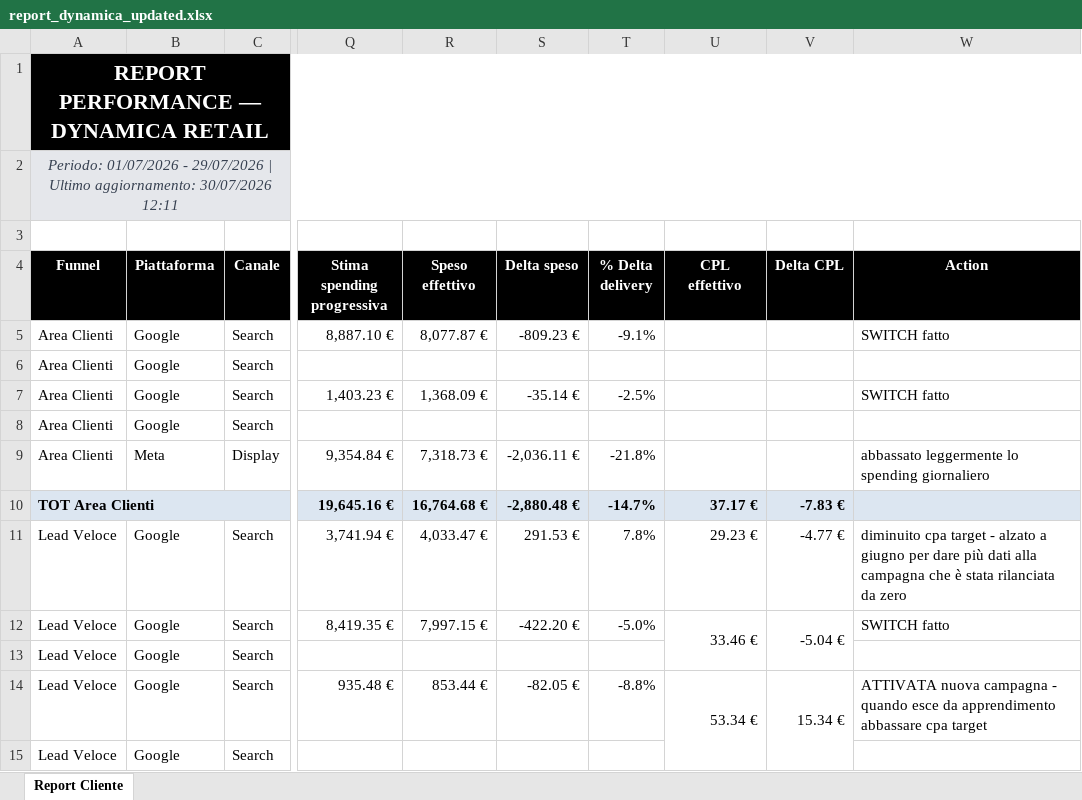
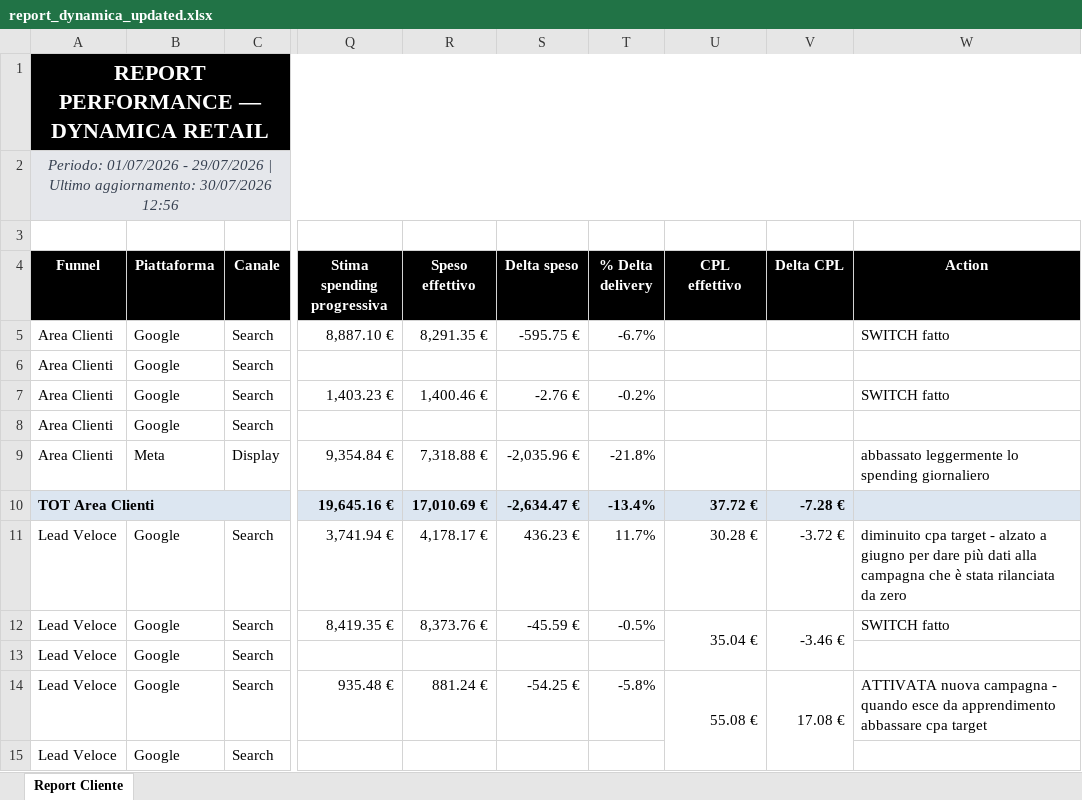
Before and after one commit to andreafallavollita5-cmyk/dynamica-dashboard, an Excel workbook: exports/report_dynamica_updated.xlsx, sheet Report Cliente, drawn as a sheet; only a part is shown, gaps mark what is left out; values as stored, in another font and other column widths than the file's, no borders; conditional formats not drawn; the diff covers the shown part only; the diff names each change by its address in the sheet, - before the commit and + after, or states it on an @@ line.

Commit message:
Aggiornamento dati Dynamica 2026-07-30

```diff
--- a/exports/report_dynamica_updated.xlsx (sheet Report Cliente)
+++ b/exports/report_dynamica_updated.xlsx (sheet Report Cliente)
-A2 (Funnel): …aggiornamento: 30/07/2026 12:11
+A2 (Funnel): …aggiornamento: 30/07/2026 12:56
-R5 (Speso effettivo): 8,077.87 €
+R5 (Speso effettivo): 8,291.35 €
-S5 (Delta speso): -809.23 €
+S5 (Delta speso): -595.75 €
-T5 (% Delta delivery): -9.1%
+T5 (% Delta delivery): -6.7%
-R7 (Speso effettivo): 1,368.09 €
+R7 (Speso effettivo): 1,400.46 €
-S7 (Delta speso): -35.14 €
+S7 (Delta speso): -2.76 €
-T7 (% Delta delivery): -2.5%
+T7 (% Delta delivery): -0.2%
-R9 (Speso effettivo): 7,318.73 €
+R9 (Speso effettivo): 7,318.88 €
-S9 (Delta speso): -2,036.11 €
+S9 (Delta speso): -2,035.96 €
-R10 (Speso effettivo): 16,764.68 €
+R10 (Speso effettivo): 17,010.69 €
-S10 (Delta speso): -2,880.48 €
+S10 (Delta speso): -2,634.47 €
-T10 (% Delta delivery): -14.7%
+T10 (% Delta delivery): -13.4%
-U10 (CPL effettivo): 37.17 €
+U10 (CPL effettivo): 37.72 €
-V10 (Delta CPL): -7.83 €
+V10 (Delta CPL): -7.28 €
-R11 (Speso effettivo): 4,033.47 €
+R11 (Speso effettivo): 4,178.17 €
-S11 (Delta speso): 291.53 €
+S11 (Delta speso): 436.23 €
-T11 (% Delta delivery): 7.8%
+T11 (% Delta delivery): 11.7%
-U11 (CPL effettivo): 29.23 €
+U11 (CPL effettivo): 30.28 €
-V11 (Delta CPL): -4.77 €
+V11 (Delta CPL): -3.72 €
-R12 (Speso effettivo): 7,997.15 €
+R12 (Speso effettivo): 8,373.76 €
-S12 (Delta speso): -422.20 €
+S12 (Delta speso): -45.59 €
-T12 (% Delta delivery): -5.0%
+T12 (% Delta delivery): -0.5%
-U12 (CPL effettivo): 33.46 €
+U12 (CPL effettivo): 35.04 €
-V12 (Delta CPL): -5.04 €
+V12 (Delta CPL): -3.46 €
-R14 (Speso effettivo): 853.44 €
+R14 (Speso effettivo): 881.24 €
-S14 (Delta speso): -82.05 €
+S14 (Delta speso): -54.25 €
-T14 (% Delta delivery): -8.8%
+T14 (% Delta delivery): -5.8%
-U14 (CPL effettivo): 53.34 €
+U14 (CPL effettivo): 55.08 €
-V14 (Delta CPL): 15.34 €
+V14 (Delta CPL): 17.08 €
```
Also changed, not shown: 36 edited cells elsewhere in this sheet, 3 other files.
